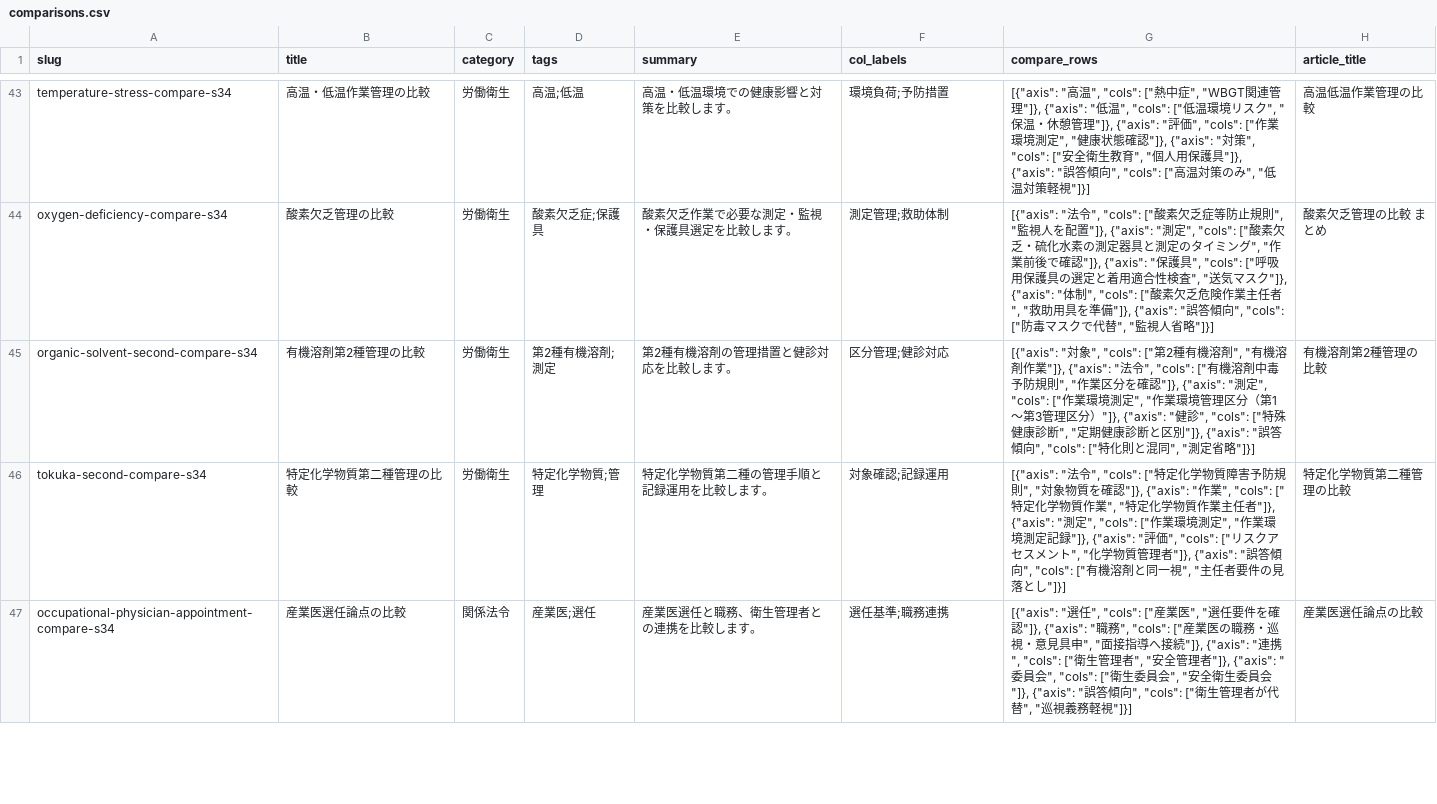
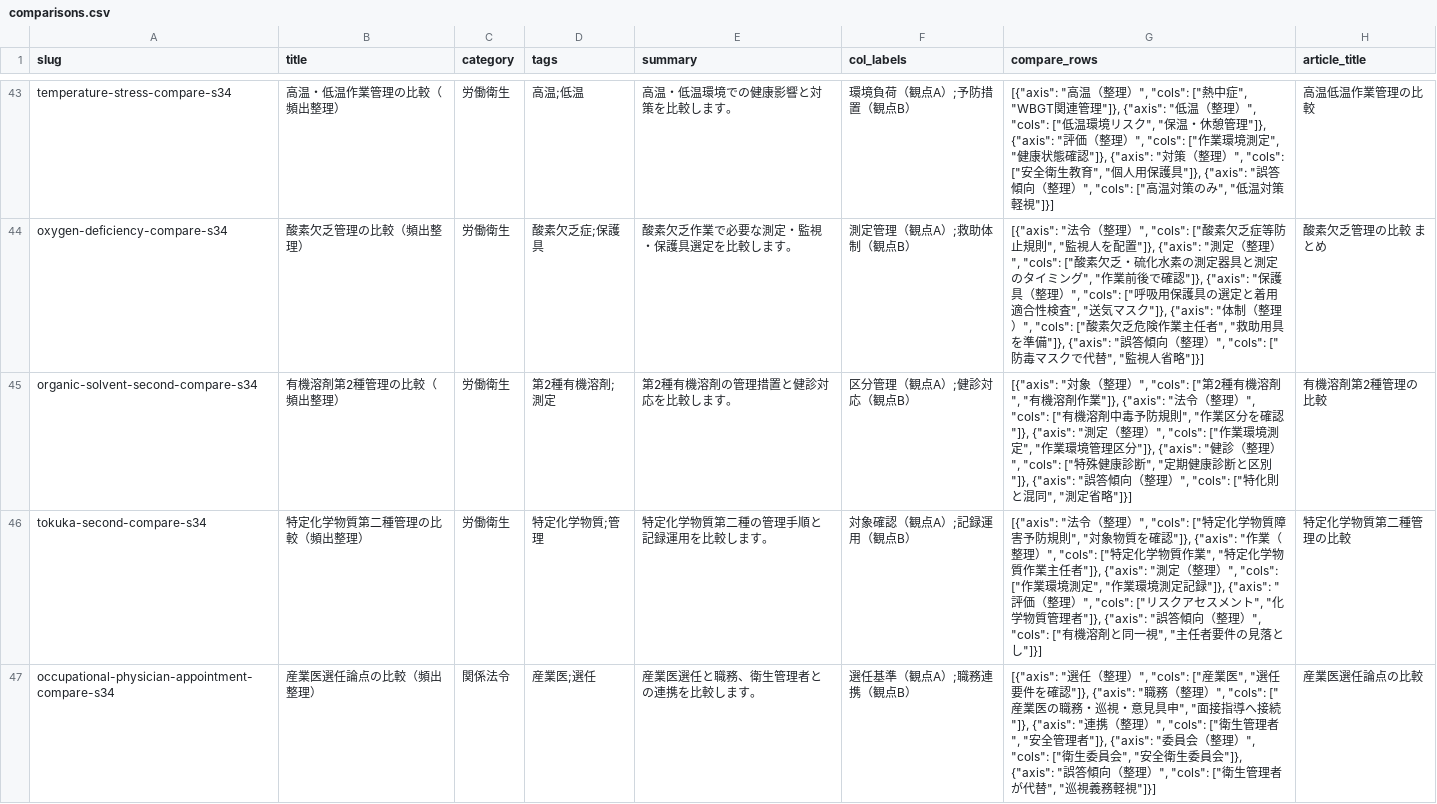
Before and after one commit to takkenshiken2026-sudo/eisei2shu-master, a CSV file: data/comparisons.csv, drawn as a sheet; only a part is shown, gaps mark what is left out; the diff covers the shown part only; the diff names each change by its address in the sheet, - before the commit and + after, or states it on an @@ line.

```diff
--- a/data/comparisons.csv
+++ b/data/comparisons.csv
-B43 (title): 高温・低温作業管理の比較
+B43 (title): 高温・低温作業管理の比較（頻出整理）
-F43 (col_labels): 環境負荷;予防措置
+F43 (col_labels): 環境負荷（観点A）;予防措置（観点B）
-G43 (compare_rows): [{"axis": "高温", "cols": ["熱中症", "WBGT関連管理"]}, {"axis": "低温", "cols": ["低温環境リスク", "保温・休憩管理"]}, {"axis": "評価", "cols": ["作業環境測定", "健康状態確認"]}, {"axis": "対策", "cols": ["安全衛生教育", "個人用保護具"]}, {"axis": "誤答傾向", "cols": ["高…
+G43 (compare_rows): [{"axis": "高温（整理）", "cols": ["熱中症", "WBGT関連管理"]}, {"axis": "低温（整理）", "cols": ["低温環境リスク", "保温・休憩管理"]}, {"axis": "評価（整理）", "cols": ["作業環境測定", "健康状態確認"]}, {"axis": "対策（整理）", "cols": ["安全衛生教育", "個人用保護具"]}, {"axis": "誤答傾向（整理）", "cols": ["高…
-B44 (title): 酸素欠乏管理の比較
+B44 (title): 酸素欠乏管理の比較（頻出整理）
-F44 (col_labels): 測定管理;救助体制
+F44 (col_labels): 測定管理（観点A）;救助体制（観点B）
-G44 (compare_rows): [{"axis": "法令", "cols": ["酸素欠乏症等防止規則", "監視人を配置"]}, {"axis": "測定", "cols": ["酸素欠乏・硫化水素の測定器具と測定のタイミング", "作業前後で確認"]}, {"axis": "保護具", "cols": ["呼吸用保護具の選定と着用適合性検査", "送気マスク"]}, {"axis": "体制", "cols": ["酸素欠乏危険作業主任者", "救助用具を準備"]}, {"axis": "誤答傾向", "cols": ["防…
+G44 (compare_rows): [{"axis": "法令（整理）", "cols": ["酸素欠乏症等防止規則", "監視人を配置"]}, {"axis": "測定（整理）", "cols": ["酸素欠乏・硫化水素の測定器具と測定のタイミング", "作業前後で確認"]}, {"axis": "保護具（整理）", "cols": ["呼吸用保護具の選定と着用適合性検査", "送気マスク"]}, {"axis": "体制（整理）", "cols": ["酸素欠乏危険作業主任者", "救助用具を準備"]}, {"axis": "誤答傾向（整理）", "cols": ["防…
-B45 (title): 有機溶剤第2種管理の比較
+B45 (title): 有機溶剤第2種管理の比較（頻出整理）
-F45 (col_labels): 区分管理;健診対応
+F45 (col_labels): 区分管理（観点A）;健診対応（観点B）
-G45 (compare_rows): [{"axis": "対象", "cols": ["第2種有機溶剤", "有機溶剤作業"]}, {"axis": "法令", "cols": ["有機溶剤中毒予防規則", "作業区分を確認"]}, {"axis": "測定", "cols": ["作業環境測定", "作業環境管理区分（第1〜第3管理区分）"]}, {"axis": "健診", "cols": ["特殊健康診断", "定期健康診断と区別"]}, {"axis": "誤答傾向", "cols": ["特…
+G45 (compare_rows): [{"axis": "対象（整理）", "cols": ["第2種有機溶剤", "有機溶剤作業"]}, {"axis": "法令（整理）", "cols": ["有機溶剤中毒予防規則", "作業区分を確認"]}, {"axis": "測定（整理）", "cols": ["作業環境測定", "作業環境管理区分"]}, {"axis": "健診（整理）", "cols": ["特殊健康診断", "定期健康診断と区別"]}, {"axis": "誤答傾向（整理）", "cols": ["特…
-B46 (title): 特定化学物質第二種管理の比較
+B46 (title): 特定化学物質第二種管理の比較（頻出整理）
-F46 (col_labels): 対象確認;記録運用
+F46 (col_labels): 対象確認（観点A）;記録運用（観点B）
-G46 (compare_rows): [{"axis": "法令", "cols": ["特定化学物質障害予防規則", "対象物質を確認"]}, {"axis": "作業", "cols": ["特定化学物質作業", "特定化学物質作業主任者"]}, {"axis": "測定", "cols": ["作業環境測定", "作業環境測定記録"]}, {"axis": "評価", "cols": ["リスクアセスメント", "化学物質管理者"]}, {"axis": "誤答傾向", "cols": ["有…
+G46 (compare_rows): [{"axis": "法令（整理）", "cols": ["特定化学物質障害予防規則", "対象物質を確認"]}, {"axis": "作業（整理）", "cols": ["特定化学物質作業", "特定化学物質作業主任者"]}, {"axis": "測定（整理）", "cols": ["作業環境測定", "作業環境測定記録"]}, {"axis": "評価（整理）", "cols": ["リスクアセスメント", "化学物質管理者"]}, {"axis": "誤答傾向（整理）", "cols": ["有…
-B47 (title): 産業医選任論点の比較
+B47 (title): 産業医選任論点の比較（頻出整理）
-F47 (col_labels): 選任基準;職務連携
+F47 (col_labels): 選任基準（観点A）;職務連携（観点B）
-G47 (compare_rows): [{"axis": "選任", "cols": ["産業医", "選任要件を確認"]}, {"axis": "職務", "cols": ["産業医の職務・巡視・意見具申", "面接指導へ接続"]}, {"axis": "連携", "cols": ["衛生管理者", "安全管理者"]}, {"axis": "委員会", "cols": ["衛生委員会", "安全衛生委員会"]}, {"axis": "誤答傾向", "cols": ["衛…
+G47 (compare_rows): [{"axis": "選任（整理）", "cols": ["産業医", "選任要件を確認"]}, {"axis": "職務（整理）", "cols": ["産業医の職務・巡視・意見具申", "面接指導へ接続"]}, {"axis": "連携（整理）", "cols": ["衛生管理者", "安全管理者"]}, {"axis": "委員会（整理）", "cols": ["衛生委員会", "安全衛生委員会"]}, {"axis": "誤答傾向（整理）", "cols": ["衛…
```
Also changed, not shown: 73 edited cells elsewhere in this file, data/mistakes.csv, 1 other file.
